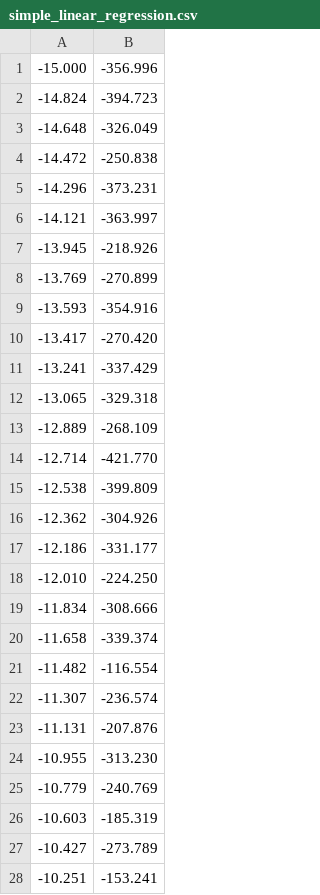
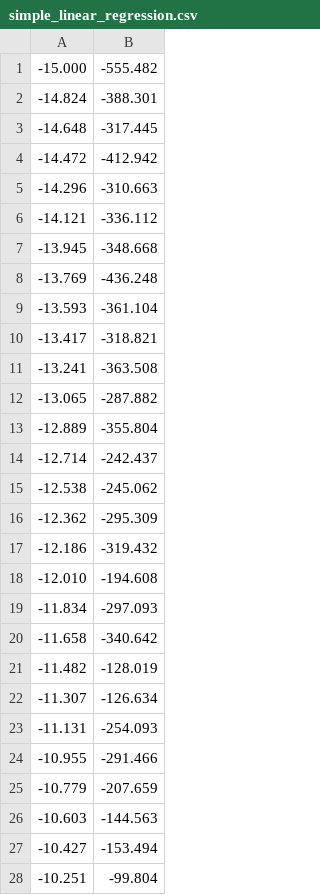
Before and after one commit to changyaochen/MECE4520, a CSV file: data/simple_linear_regression.csv, drawn as a sheet; only a part is shown; the diff covers the shown part only.

Commit message:
publish new data

```diff
--- a/data/simple_linear_regression.csv
+++ b/data/simple_linear_regression.csv
@@ -1,28 +1,28 @@
--15.000,-356.996
--14.824,-394.723
--14.648,-326.049
--14.472,-250.838
--14.296,-373.231
--14.121,-363.997
--13.945,-218.926
--13.769,-270.899
--13.593,-354.916
--13.417,-270.420
--13.241,-337.429
--13.065,-329.318
--12.889,-268.109
--12.714,-421.770
--12.538,-399.809
--12.362,-304.926
--12.186,-331.177
--12.010,-224.250
--11.834,-308.666
--11.658,-339.374
--11.482,-116.554
--11.307,-236.574
--11.131,-207.876
--10.955,-313.230
--10.779,-240.769
--10.603,-185.319
--10.427,-273.789
--10.251,-153.241
+-15.000,-555.482
+-14.824,-388.301
+-14.648,-317.445
+-14.472,-412.942
+-14.296,-310.663
+-14.121,-336.112
+-13.945,-348.668
+-13.769,-436.248
+-13.593,-361.104
+-13.417,-318.821
+-13.241,-363.508
+-13.065,-287.882
+-12.889,-355.804
+-12.714,-242.437
+-12.538,-245.062
+-12.362,-295.309
+-12.186,-319.432
+-12.010,-194.608
+-11.834,-297.093
+-11.658,-340.642
+-11.482,-128.019
+-11.307,-126.634
+-11.131,-254.093
+-10.955,-291.466
+-10.779,-207.659
+-10.603,-144.563
+-10.427,-153.494
+-10.251,-99.804
```
Also changed, not shown: 172 edited cells elsewhere in this file.
